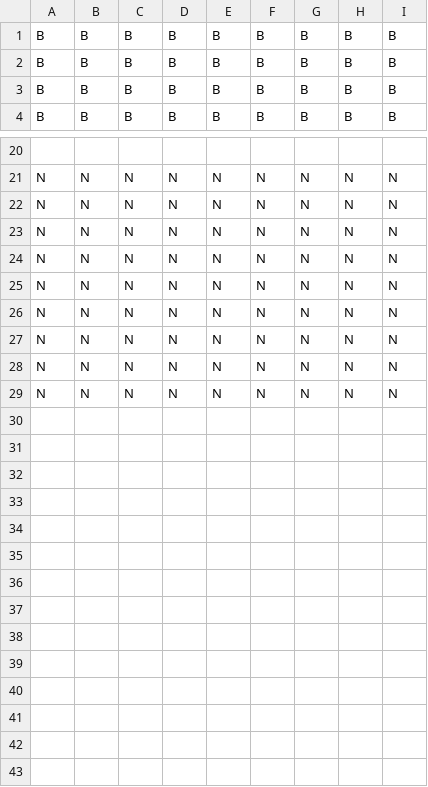
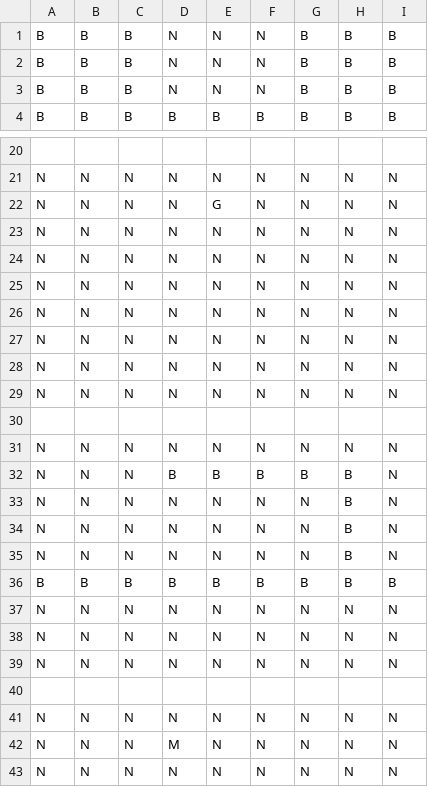
Before and after one commit to macha1316/MindThePath, a CSV file: Assets/Resources/Stages/Stage15.csv, drawn as a sheet; only a part is shown, gaps mark what is left out; the shorter side is filled out with more unchanged rows; the diff covers the shown part only; the diff names each change by its address in the sheet, - before the commit and + after, or states it on an @@ line.

```diff
--- a/Assets/Resources/Stages/Stage15.csv
+++ b/Assets/Resources/Stages/Stage15.csv
-D1:D3: B
+D1:D3: N
-E1:E3: B
+E1:E3: N
-F1:F3: B
+F1:F3: N
+row 22: N | N | N | N | G | N | N | N | N
@@ row 16 moved to row 24: N @@
+row 25: N | N | N | N | N | N | N | N | N
+row 26: N | N | N | N | N | N | N | N | N
+row 27: N | N | N | N | N | N | N | N | N
+row 28: N | N | N | N | N | N | N | N | N
+row 29: N | N | N | N | N | N | N | N | N
+row 30: (empty)
+row 31: N | N | N | N | N | N | N | N | N
+row 32: N | N | N | B | B | B | B | B | N
+row 33: N | N | N | N | N | N | N | B | N
+row 34: N | N | N | N | N | N | N | B | N
+row 35: N | N | N | N | N | N | N | B | N
+row 36: B | B | B | B | B | B | B | B | B
+row 37: N | N | N | N | N | N | N | N | N
+row 38: N | N | N | N | N | N | N | N | N
+row 39: N | N | N | N | N | N | N | N | N
+row 40: (empty)
+row 41: N | N | N | N | N | N | N | N | N
+row 42: N | N | N | M | N | N | N | N | N
```
Also changed, not shown: 1 added row and 4 edited cells elsewhere in this file, 5 other files.
